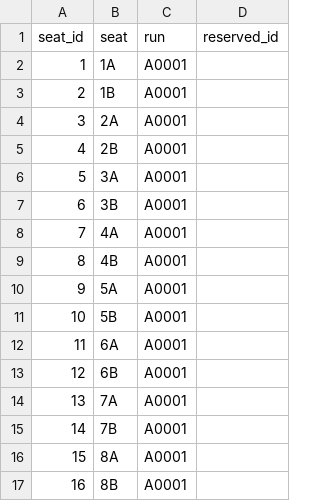
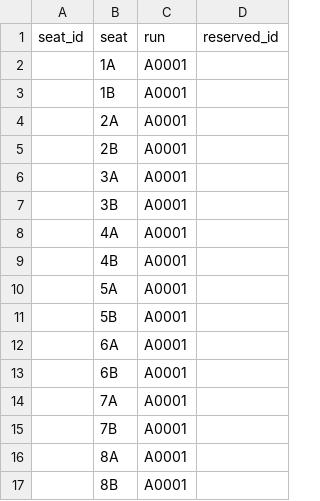
Before and after one commit to ellengrove/bus-reservation-app, a CSV file: data/seats.csv, drawn as a sheet.

```diff
--- a/data/seats.csv
+++ b/data/seats.csv
@@ -1,17 +1,17 @@
 seat_id,seat,run,reserved_id
-1,1A,A0001,
-2,1B,A0001,
-3,2A,A0001,
-4,2B,A0001,
-5,3A,A0001,
-6,3B,A0001,
-7,4A,A0001,
-8,4B,A0001,
-9,5A,A0001,
-10,5B,A0001,
-11,6A,A0001,
-12,6B,A0001,
-13,7A,A0001,
-14,7B,A0001,
-15,8A,A0001,
-16,8B,A0001,
+,1A,A0001,
+,1B,A0001,
+,2A,A0001,
+,2B,A0001,
+,3A,A0001,
+,3B,A0001,
+,4A,A0001,
+,4B,A0001,
+,5A,A0001,
+,5B,A0001,
+,6A,A0001,
+,6B,A0001,
+,7A,A0001,
+,7B,A0001,
+,8A,A0001,
+,8B,A0001,
```
Also changed, not shown: 5 other files.
